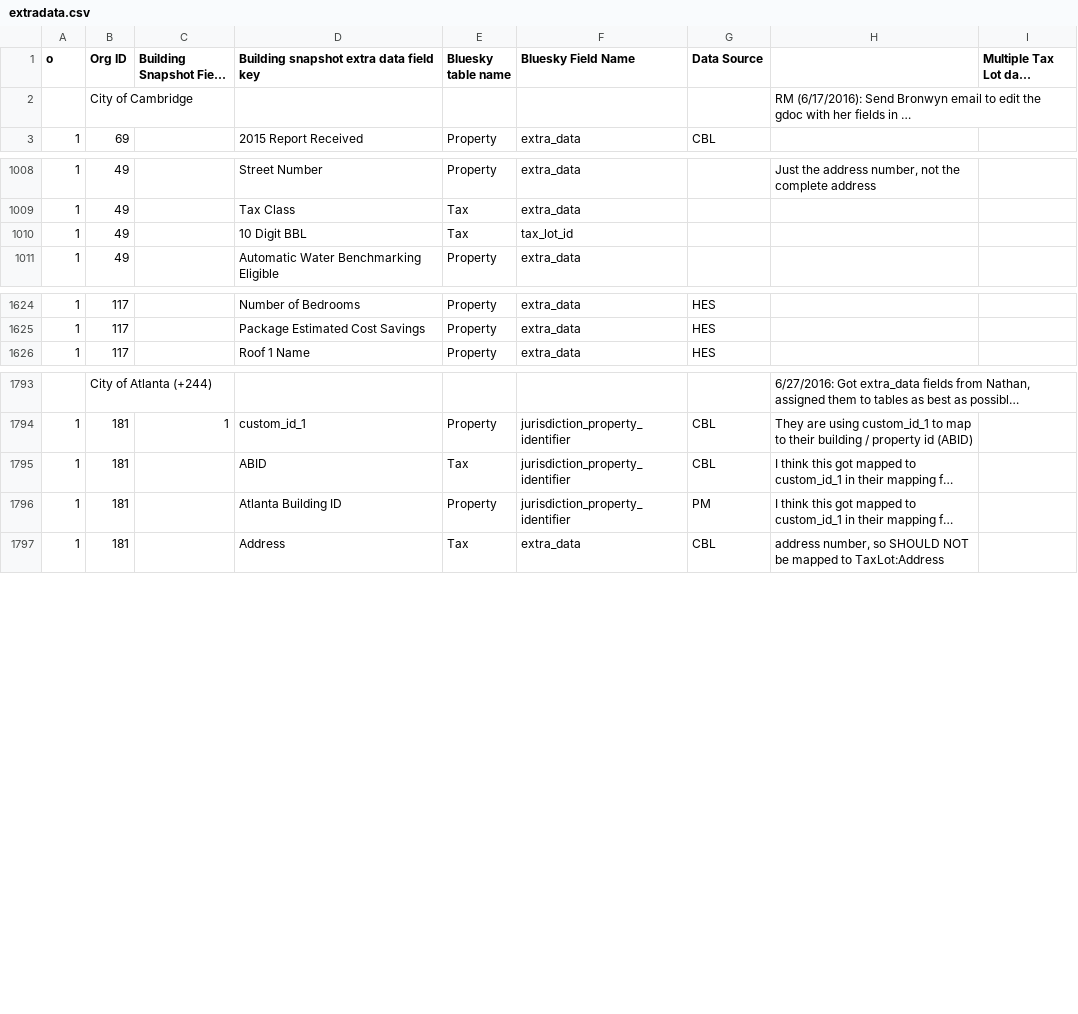
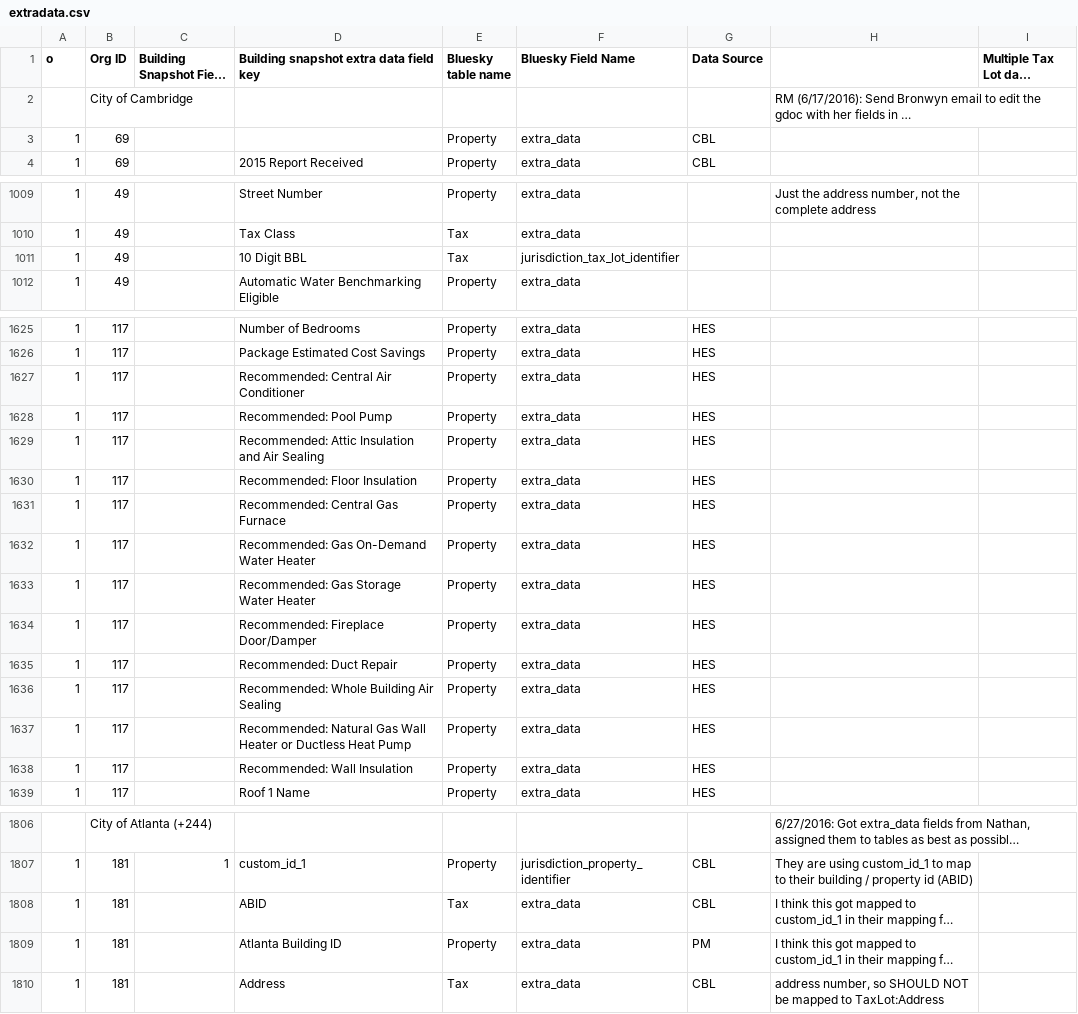
Before and after one commit to SEED-platform/seed, a CSV file: seed/bluesky/management/commands/extradata.csv, drawn as a sheet; only a part is shown, gaps mark what is left out; long unchanged cells end in …; addresses are those after the commit; the diff covers the shown part only; the diff names each change by its address in the sheet, - before the commit and + after, or states it on an @@ line.

```diff
--- a/seed/bluesky/management/commands/extradata.csv
+++ b/seed/bluesky/management/commands/extradata.csv
+row 3: 1 | 69 |  |  | Property | extra_data | CBL
-F1011 (Bluesky Field Name): tax_lot_id
+F1011 (Bluesky Field Name): jurisdiction_tax_lot_identifier
+row 1627: 1 | 117 |  | Recommended: Central Air Conditioner | Property | extra_data | HES
+row 1628: 1 | 117 |  | Recommended: Pool Pump | Property | extra_data | HES
+row 1629: 1 | 117 |  | Recommended: Attic Insulation and Air Sealing | Property | extra_data | HES
+row 1630: 1 | 117 |  | Recommended: Floor Insulation | Property | extra_data | HES
+row 1631: 1 | 117 |  | Recommended: Central Gas Furnace | Property | extra_data | HES
+row 1632: 1 | 117 |  | Recommended: Gas On-Demand Water Heater | Property | extra_data | HES
+row 1633: 1 | 117 |  | Recommended: Gas Storage Water Heater | Property | extra_data | HES
+row 1634: 1 | 117 |  | Recommended: Fireplace Door/Damper | Property | extra_data | HES
+row 1635: 1 | 117 |  | Recommended: Duct Repair | Property | extra_data | HES
+row 1636: 1 | 117 |  | Recommended: Whole Building Air Sealing | Property | extra_data | HES
+row 1637: 1 | 117 |  | Recommended: Natural Gas Wall Heater or Ductless Heat Pump | Property | extra_data | HES
+row 1638: 1 | 117 |  | Recommended: Wall Insulation | Property | extra_data | HES
-F1808:F1809 (Bluesky Field Name): jurisdiction_property_identifier
+F1808:F1809 (Bluesky Field Name): extra_data
```
Also changed, not shown: 2 edited cells elsewhere in this file, 2 other files.
